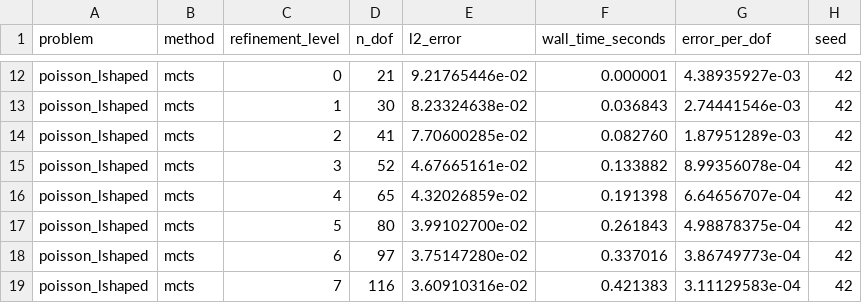
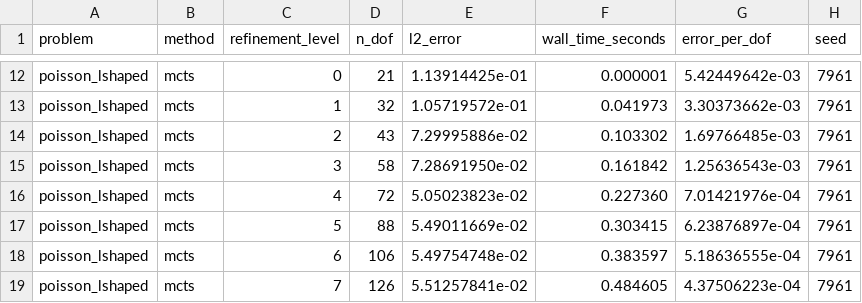
Before and after one commit to ianshank/AlphaGalerkin, a CSV file: results/lshape_mcts_vs_dorfler.csv, drawn as a sheet; only a part is shown, gaps mark what is left out; the diff covers the shown part only; the diff names each change by its address in the sheet, - before the commit and + after, or states it on an @@ line.

```diff
--- a/results/lshape_mcts_vs_dorfler.csv
+++ b/results/lshape_mcts_vs_dorfler.csv
-E12 (l2_error): 9.21765446e-02
+E12 (l2_error): 1.13914425e-01
-G12 (error_per_dof): 4.38935927e-03
+G12 (error_per_dof): 5.42449642e-03
-H12:H19 (seed): 42
+H12:H19 (seed): 7961
-D13 (n_dof): 30
+D13 (n_dof): 32
-E13 (l2_error): 8.23324638e-02
+E13 (l2_error): 1.05719572e-01
-F13 (wall_time_seconds): 0.036843
+F13 (wall_time_seconds): 0.041973
-G13 (error_per_dof): 2.74441546e-03
+G13 (error_per_dof): 3.30373662e-03
-D14 (n_dof): 41
+D14 (n_dof): 43
-E14 (l2_error): 7.70600285e-02
+E14 (l2_error): 7.29995886e-02
-F14 (wall_time_seconds): 0.082760
+F14 (wall_time_seconds): 0.103302
-G14 (error_per_dof): 1.87951289e-03
+G14 (error_per_dof): 1.69766485e-03
-D15 (n_dof): 52
+D15 (n_dof): 58
-E15 (l2_error): 4.67665161e-02
+E15 (l2_error): 7.28691950e-02
-F15 (wall_time_seconds): 0.133882
+F15 (wall_time_seconds): 0.161842
-G15 (error_per_dof): 8.99356078e-04
+G15 (error_per_dof): 1.25636543e-03
-D16 (n_dof): 65
+D16 (n_dof): 72
-E16 (l2_error): 4.32026859e-02
+E16 (l2_error): 5.05023823e-02
-F16 (wall_time_seconds): 0.191398
+F16 (wall_time_seconds): 0.227360
-G16 (error_per_dof): 6.64656707e-04
+G16 (error_per_dof): 7.01421976e-04
-D17 (n_dof): 80
+D17 (n_dof): 88
-E17 (l2_error): 3.99102700e-02
+E17 (l2_error): 5.49011669e-02
-F17 (wall_time_seconds): 0.261843
+F17 (wall_time_seconds): 0.303415
-G17 (error_per_dof): 4.98878375e-04
+G17 (error_per_dof): 6.23876897e-04
-D18 (n_dof): 97
+D18 (n_dof): 106
-E18 (l2_error): 3.75147280e-02
+E18 (l2_error): 5.49754748e-02
-F18 (wall_time_seconds): 0.337016
+F18 (wall_time_seconds): 0.383597
-G18 (error_per_dof): 3.86749773e-04
+G18 (error_per_dof): 5.18636555e-04
-D19 (n_dof): 116
+D19 (n_dof): 126
-E19 (l2_error): 3.60910316e-02
+E19 (l2_error): 5.51257841e-02
-F19 (wall_time_seconds): 0.421383
+F19 (wall_time_seconds): 0.484605
-G19 (error_per_dof): 3.11129583e-04
+G19 (error_per_dof): 4.37506223e-04
```
Also changed, not shown: 160 edited cells elsewhere in this file, 13 other files.
